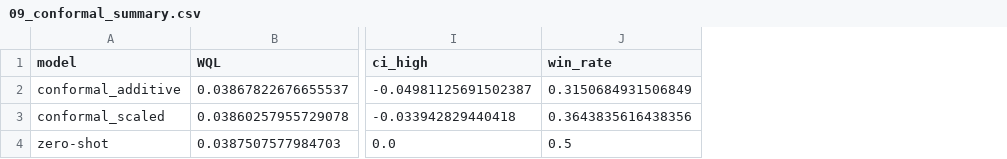
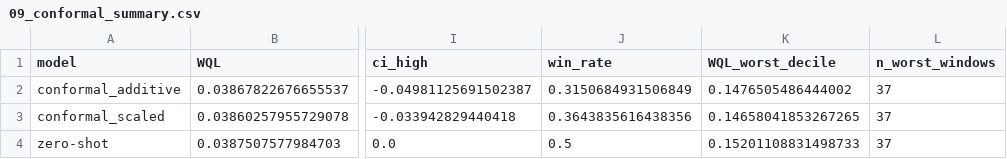
Before and after one commit to epjover/chronos2-in-practice, a CSV file: results/09_conformal_summary.csv, drawn as a sheet; only a part is shown, gaps mark what is left out; the diff names each change by its address in the sheet, - before the commit and + after, or states it on an @@ line.

Commit message:
Fit figure titles to the plot, fix bar labels and four figure titles
- plotting: titles are wrapped to the axes (or figure) width, so a long title no longer
  widens the saved canvas and leaves the chart off-centre (wrap_to_width, set_axes_title)
- plot_benchmarks: value_format and panel_width; negative bars are labelled right of zero.
  The Shapley figures printed 0.0 on every bar
- notebook titles: context sweep quotes the 24 h spread, the covariate ladder drops the LEAK
  arms and credits 8% to the operator's forecasts and 12% with past generation, the
  fine-tuning comparison says whether the interval includes zero
- architecture diagram: Time attention, the paper's term
- calibrate_intervals.py: --from-results rebuilds the summary and the figure without a model;
  the summary gains WQL_worst_decile
- 11 figures regenerated from the saved results; unaffected figures reproduce pixel for pixel

```diff
--- a/results/09_conformal_summary.csv
+++ b/results/09_conformal_summary.csv
+column K (WQL_worst_decile), rows 2-4: 0.1476505486444002 | 0.14658041853267265 | 0.15201108831498733
+column L (n_worst_windows), rows 2-4: all 37
```
Also changed, not shown: 26 other files.
